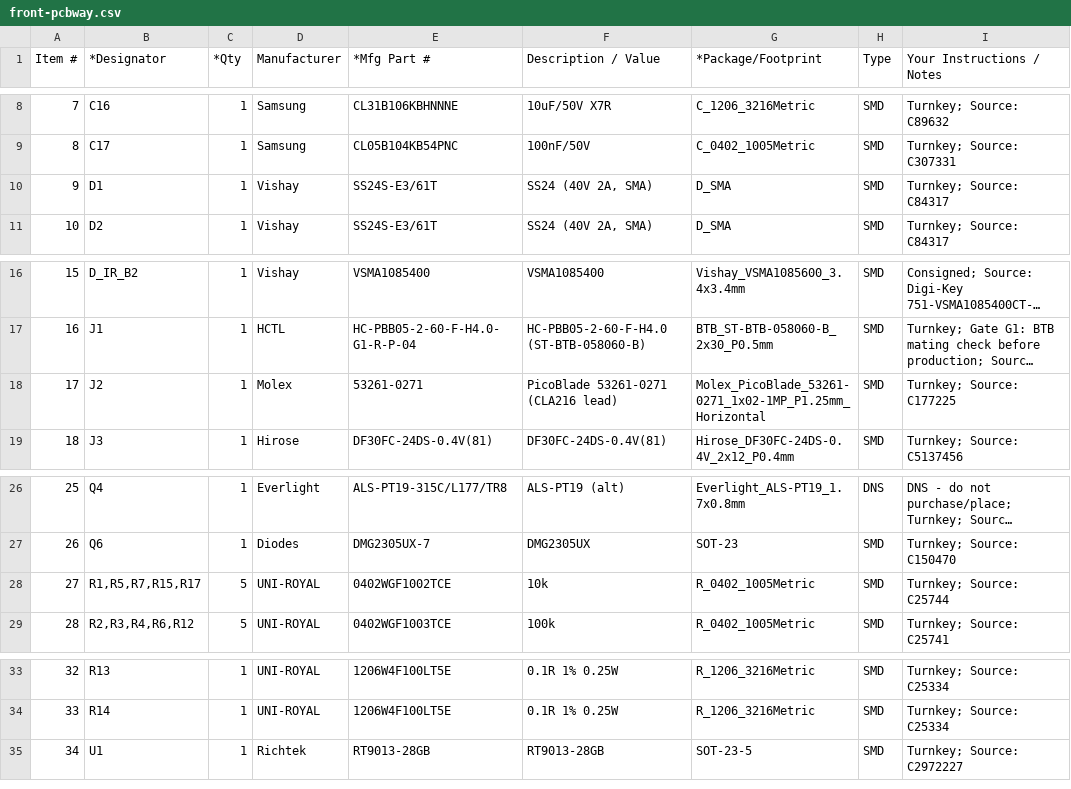
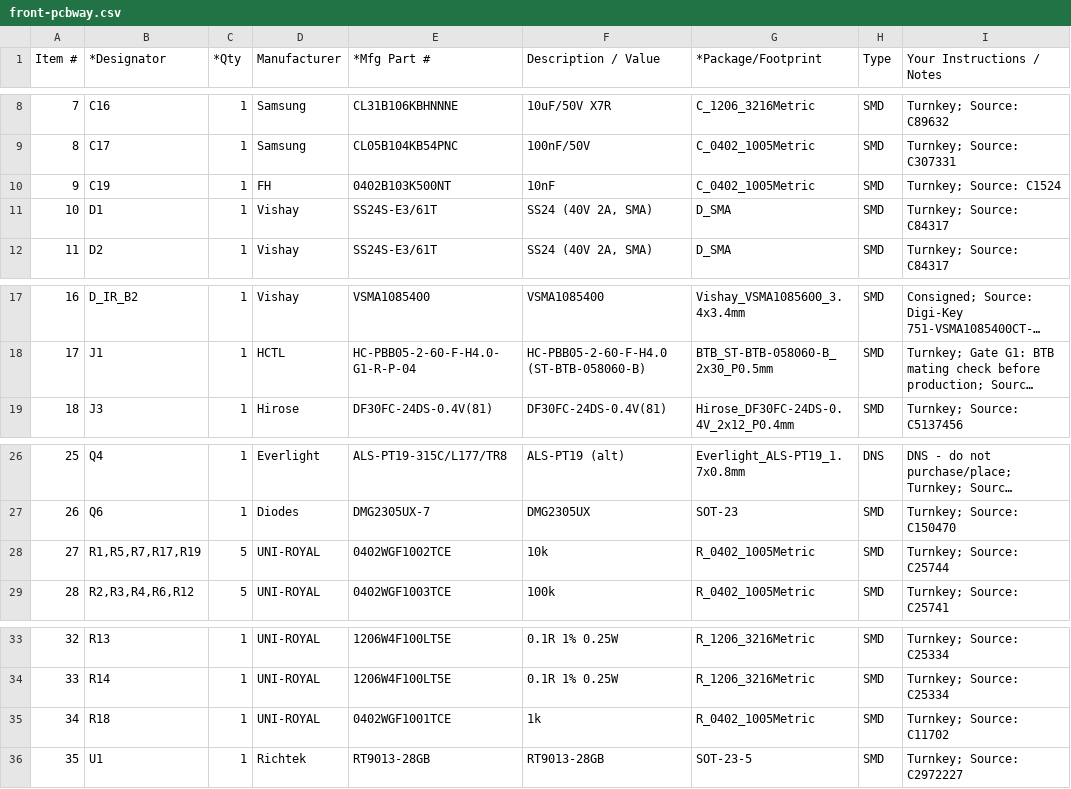
Before and after one commit to ghlee0786/OpenHW, a CSV file: manufacturing/bom/front-pcbway.csv, drawn as a sheet; only a part is shown, gaps mark what is left out; long unchanged cells end in …; removed rows and columns are numbered as before the commit, all else as after; the diff names each change by its address in the sheet, - before the commit and + after, or states it on an @@ line.

```diff
--- a/manufacturing/bom/front-pcbway.csv
+++ b/manufacturing/bom/front-pcbway.csv
+row 10: 9 | C19 | 1 | FH | 0402B103K500NT | 10nF | C_0402_1005Metric | SMD | Turnkey; Source: C1524
@@ column A (Item #) renumbered from row 11 down @@
-row 18: 17 | J2 | 1 | Molex | 53261-0271 | PicoBlade 53261-0271 (CLA216 lead) | Molex_PicoBlade_53261-0271_1x02-1MP_P1.25mm_Horizontal | SMD | Turnkey; Source: C177225
-B28 (*Designator): R1,R5,R7,R15,R17
+B28 (*Designator): R1,R5,R7,R17,R19
+row 35: 34 | R18 | 1 | UNI-ROYAL | 0402WGF1001TCE | 1k | R_0402_1005Metric | SMD | Turnkey; Source: C11702
```
Also changed, not shown: docs/research/bom-full.csv, manufacturing/bom/carrier-pcbway.csv, 5 other files.
